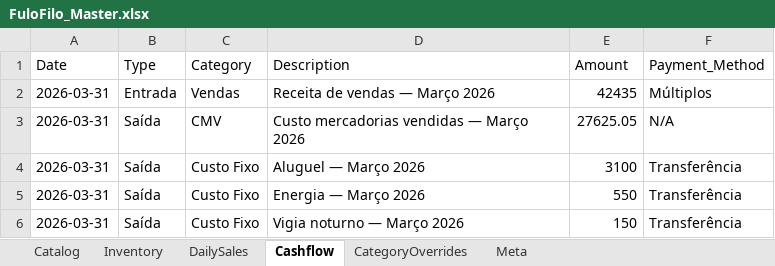
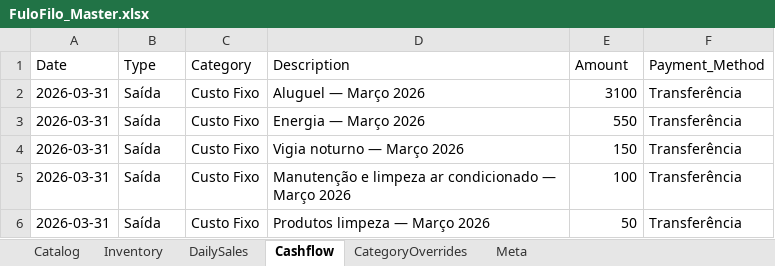
Before and after one commit to AUTOGIO/fulofilo-analytics, an Excel workbook: data/excel/FuloFilo_Master.xlsx, sheet Cashflow, drawn as a sheet; only a part is shown; the shorter side is filled out with more unchanged rows; values as stored, in another font and other column widths than the file's, no borders; removed rows and columns are numbered as before the commit, all else as after; the diff covers the shown part only; the diff names each change by its address in the sheet, - before the commit and + after, or states it on an @@ line.

```diff
--- a/data/excel/FuloFilo_Master.xlsx (sheet Cashflow)
+++ b/data/excel/FuloFilo_Master.xlsx (sheet Cashflow)
-row 2: 2026-03-31 | Entrada | Vendas | Receita de vendas — Março 2026 | 42435 | Múltiplos
-row 3: 2026-03-31 | Saída | CMV | Custo mercadorias vendidas — Março 2026 | 27625.05 | N/A
```
Also changed, not shown: 1 added row, 26 removed rows and 3 edited cells elsewhere in this sheet, sheet DailySales, 4 other files.
